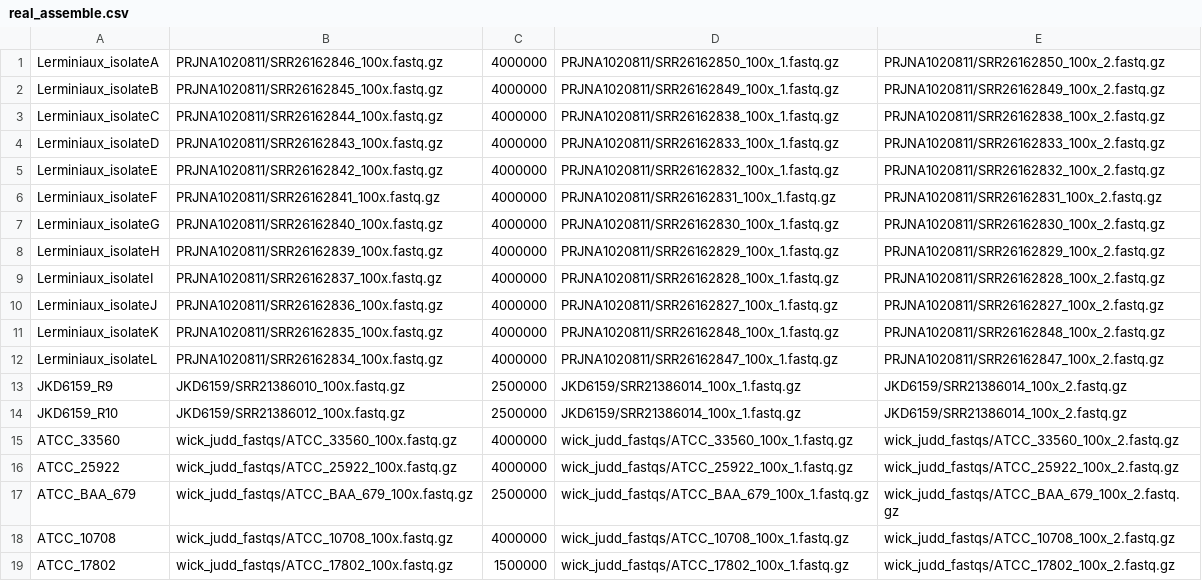
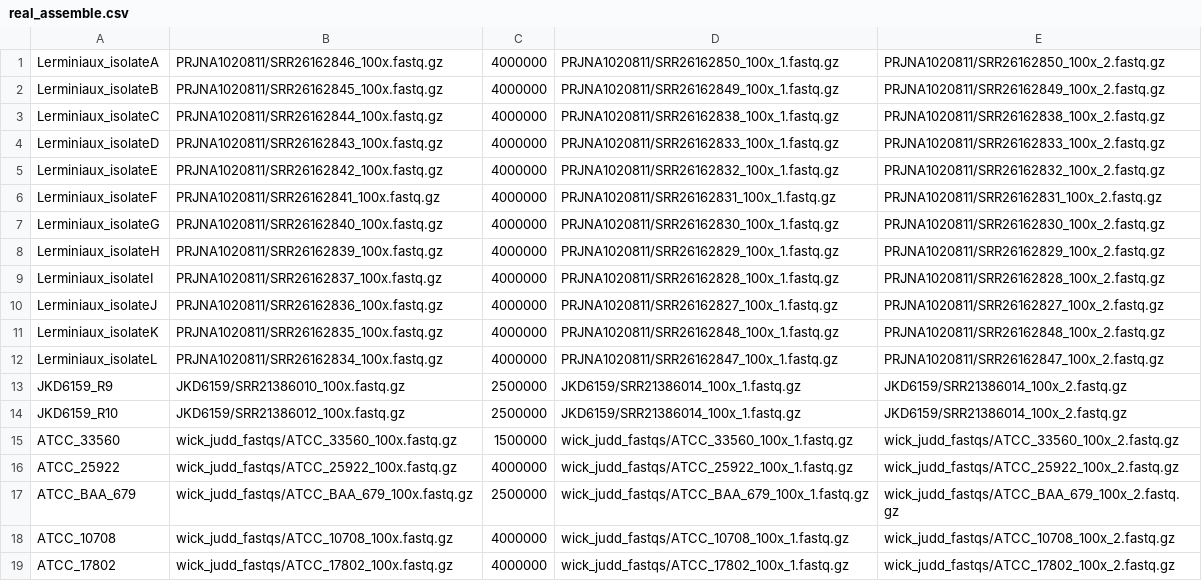
Before and after one commit to gbouras13/hybracter_benchmarking, a CSV file: real_assemble.csv, drawn as a sheet.

Commit message:
add correct genome length

```diff
--- a/real_assemble.csv
+++ b/real_assemble.csv
@@ -14,3 +14,3 @@ JKD6159_R9,JKD6159/SRR21386010_100x.fastq.gz,2500000,JKD6159/SRR21386014_100x_1.
 JKD6159_R10,JKD6159/SRR21386012_100x.fastq.gz,2500000,JKD6159/SRR21386014_100x_1.fastq.gz,JKD6159/SRR21386014_100x_2.fastq.gz
-ATCC_33560,wick_judd_fastqs/ATCC_33560_100x.fastq.gz,4000000,wick_judd_fastqs/ATCC_33560_100x_1.fastq.gz,wick_judd_fastqs/ATCC_33560_100x_2.fastq.gz
+ATCC_33560,wick_judd_fastqs/ATCC_33560_100x.fastq.gz,1500000,wick_judd_fastqs/ATCC_33560_100x_1.fastq.gz,wick_judd_fastqs/ATCC_33560_100x_2.fastq.gz
 ATCC_25922,wick_judd_fastqs/ATCC_25922_100x.fastq.gz,4000000,wick_judd_fastqs/ATCC_25922_100x_1.fastq.gz,wick_judd_fastqs/ATCC_25922_100x_2.fastq.gz
@@ -18,2 +18,2 @@ ATCC_BAA_679,wick_judd_fastqs/ATCC_BAA_679_100x.fastq.gz,2500000,wick_judd_fastq
 ATCC_10708,wick_judd_fastqs/ATCC_10708_100x.fastq.gz,4000000,wick_judd_fastqs/ATCC_10708_100x_1.fastq.gz,wick_judd_fastqs/ATCC_10708_100x_2.fastq.gz
-ATCC_17802,wick_judd_fastqs/ATCC_17802_100x.fastq.gz,1500000,wick_judd_fastqs/ATCC_17802_100x_1.fastq.gz,wick_judd_fastqs/ATCC_17802_100x_2.fastq.gz
+ATCC_17802,wick_judd_fastqs/ATCC_17802_100x.fastq.gz,4000000,wick_judd_fastqs/ATCC_17802_100x_1.fastq.gz,wick_judd_fastqs/ATCC_17802_100x_2.fastq.gz
```
